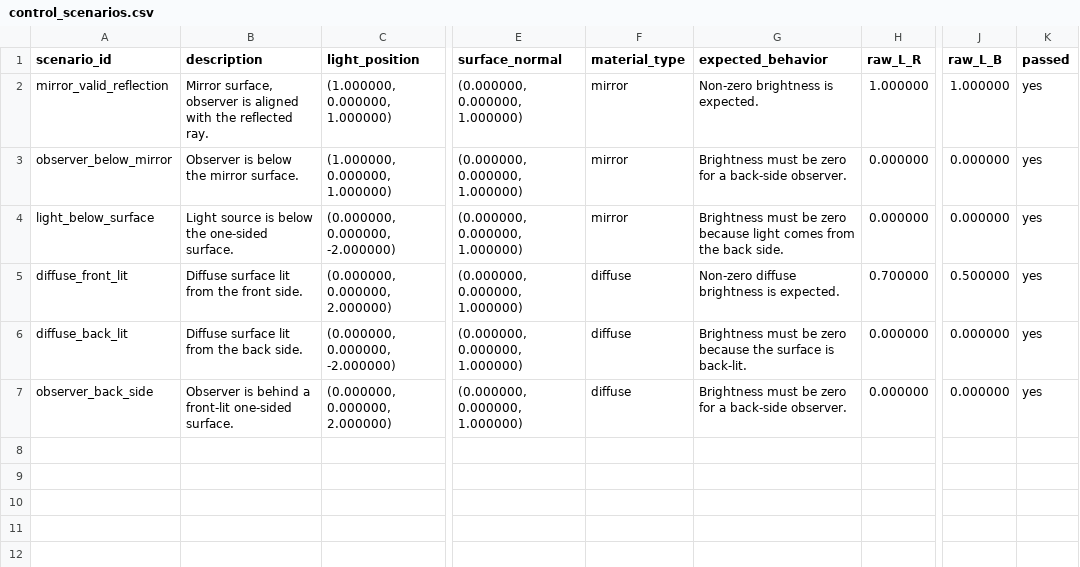
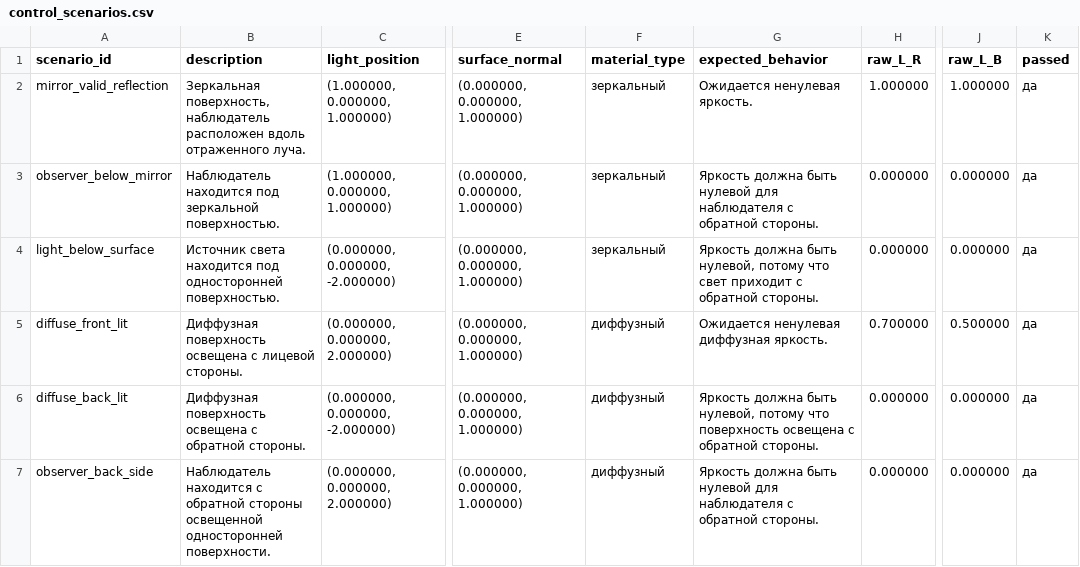
Before and after one commit to seventwogth/image-methods-25, a CSV file: third/control_scenarios.csv, drawn as a sheet; only a part is shown, gaps mark what is left out; the diff names each change by its address in the sheet, - before the commit and + after, or states it on an @@ line.

Commit message:
Localize third lab output and control scenarios

```diff
--- a/third/control_scenarios.csv
+++ b/third/control_scenarios.csv
-B2 (description): Mirror surface, observer is aligned with the reflected ray.
+B2 (description): Зеркальная поверхность, наблюдатель расположен вдоль отраженного луча.
-F2:F4 (material_type): mirror
+F2:F4 (material_type): зеркальный
-G2 (expected_behavior): Non-zero brightness is expected.
+G2 (expected_behavior): Ожидается ненулевая яркость.
-K2:K7 (passed): yes
+K2:K7 (passed): да
-B3 (description): Observer is below the mirror surface.
+B3 (description): Наблюдатель находится под зеркальной поверхностью.
-G3 (expected_behavior): Brightness must be zero for a back-side observer.
+G3 (expected_behavior): Яркость должна быть нулевой для наблюдателя с обратной стороны.
-B4 (description): Light source is below the one-sided surface.
+B4 (description): Источник света находится под односторонней поверхностью.
-G4 (expected_behavior): Brightness must be zero because light comes from the back side.
+G4 (expected_behavior): Яркость должна быть нулевой, потому что свет приходит с обратной стороны.
-B5 (description): Diffuse surface lit from the front side.
+B5 (description): Диффузная поверхность освещена с лицевой стороны.
-F5:F7 (material_type): diffuse
+F5:F7 (material_type): диффузный
-G5 (expected_behavior): Non-zero diffuse brightness is expected.
+G5 (expected_behavior): Ожидается ненулевая диффузная яркость.
-B6 (description): Diffuse surface lit from the back side.
+B6 (description): Диффузная поверхность освещена с обратной стороны.
-G6 (expected_behavior): Brightness must be zero because the surface is back-lit.
+G6 (expected_behavior): Яркость должна быть нулевой, потому что поверхность освещена с обратной стороны.
-B7 (description): Observer is behind a front-lit one-sided surface.
+B7 (description): Наблюдатель находится с обратной стороны освещенной односторонней поверхности.
-G7 (expected_behavior): Brightness must be zero for a back-side observer.
+G7 (expected_behavior): Яркость должна быть нулевой для наблюдателя с обратной стороны.
```
Also changed, not shown: 1 other file.
